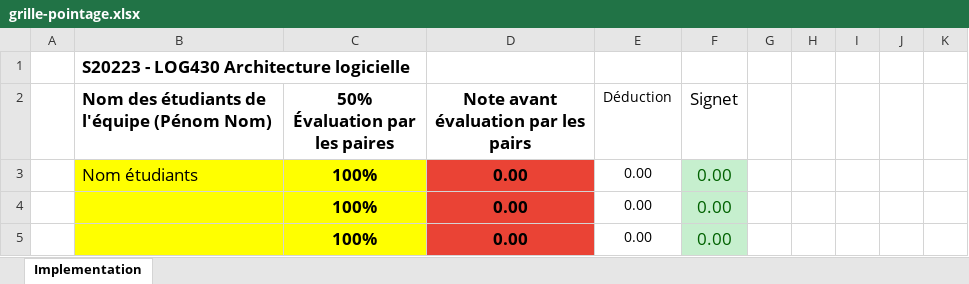
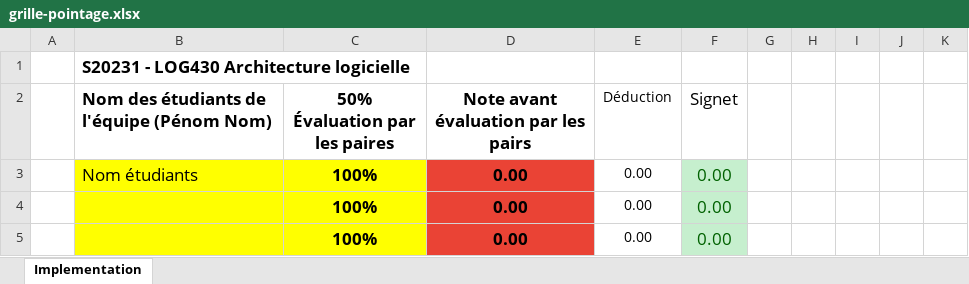
Before and after one commit to yvanross/LOG430-STM, an Excel workbook: doc/grille-pointage.xlsx, sheet Implementation, drawn as a sheet; only a part is shown; values as stored, in another font and other column widths than the file's, no borders; the diff names each change by its address in the sheet, - before the commit and + after, or states it on an @@ line.

Commit message:
update grille de protection

```diff
--- a/doc/grille-pointage.xlsx (sheet Implementation)
+++ b/doc/grille-pointage.xlsx (sheet Implementation)
-B1: S20223 - LOG430 Architecture logicielle
+B1: S20231 - LOG430 Architecture logicielle
```
